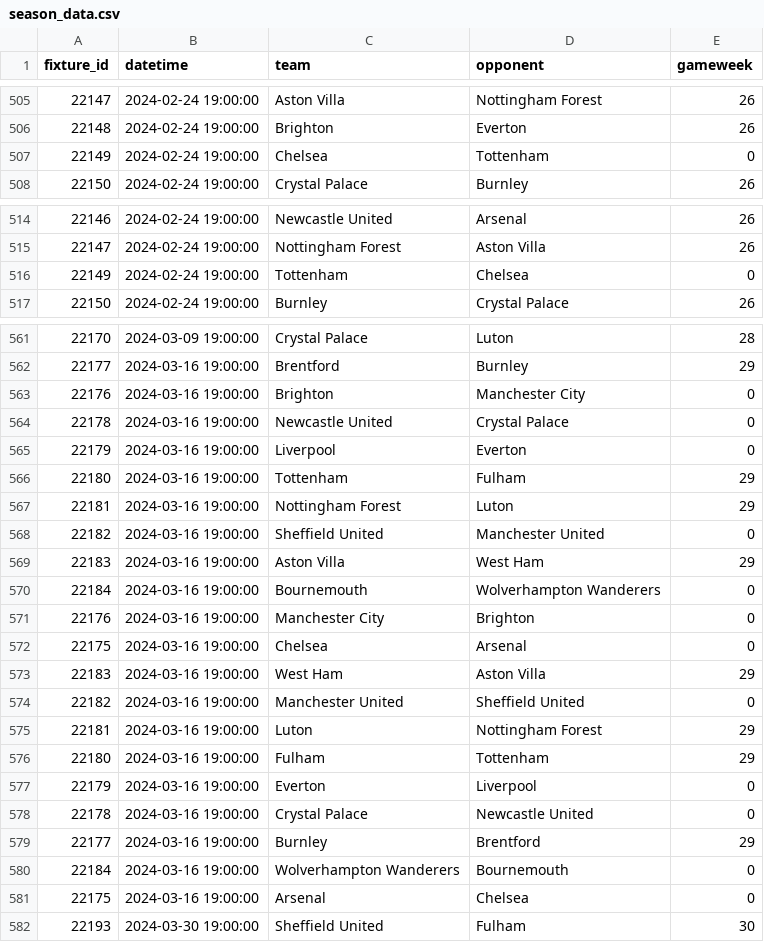
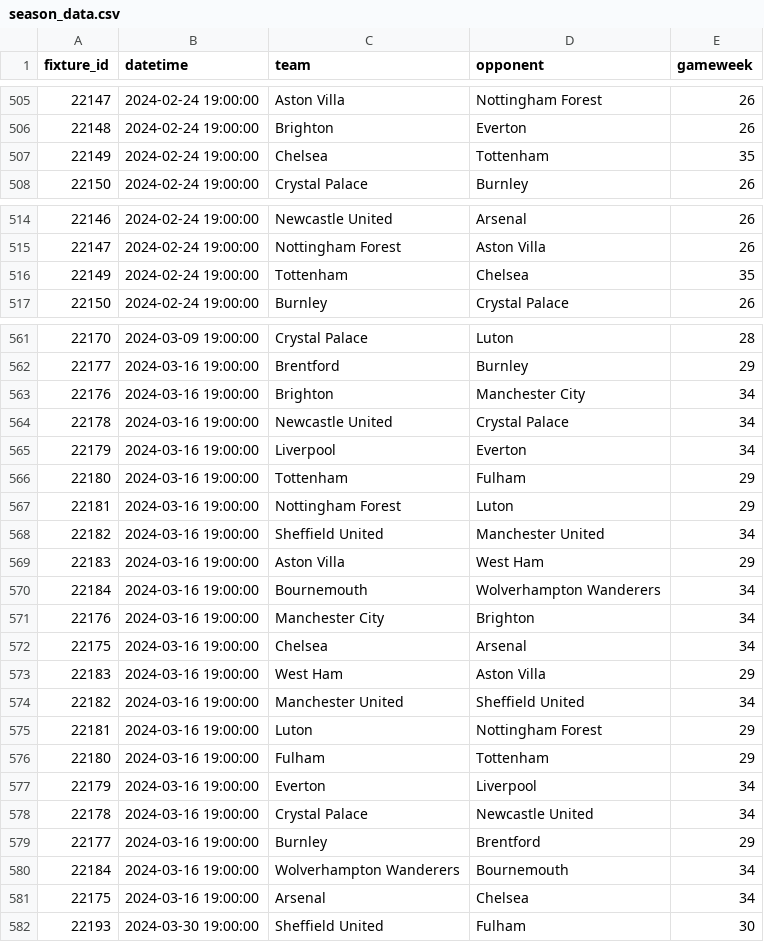
Before and after one commit to njgootee/FPLalytics, a CSV file: data/2023/season_data.csv, drawn as a sheet; only a part is shown, gaps mark what is left out; the diff covers the shown part only.

```diff
--- a/data/2023/season_data.csv
+++ b/data/2023/season_data.csv
@@ -506,3 +506,3 @@ fixture_id,datetime,team,opponent,gameweek
 22148,2024-02-24 19:00:00,Brighton,Everton,26
-22149,2024-02-24 19:00:00,Chelsea,Tottenham,0
+22149,2024-02-24 19:00:00,Chelsea,Tottenham,35
 22150,2024-02-24 19:00:00,Crystal Palace,Burnley,26
@@ -515,3 +515,3 @@ fixture_id,datetime,team,opponent,gameweek
 22147,2024-02-24 19:00:00,Nottingham Forest,Aston Villa,26
-22149,2024-02-24 19:00:00,Tottenham,Chelsea,0
+22149,2024-02-24 19:00:00,Tottenham,Chelsea,35
 22150,2024-02-24 19:00:00,Burnley,Crystal Palace,26
@@ -562,21 +562,21 @@ fixture_id,datetime,team,opponent,gameweek
 22177,2024-03-16 19:00:00,Brentford,Burnley,29
-22176,2024-03-16 19:00:00,Brighton,Manchester City,0
-22178,2024-03-16 19:00:00,Newcastle United,Crystal Palace,0
-22179,2024-03-16 19:00:00,Liverpool,Everton,0
+22176,2024-03-16 19:00:00,Brighton,Manchester City,34
+22178,2024-03-16 19:00:00,Newcastle United,Crystal Palace,34
+22179,2024-03-16 19:00:00,Liverpool,Everton,34
 22180,2024-03-16 19:00:00,Tottenham,Fulham,29
 22181,2024-03-16 19:00:00,Nottingham Forest,Luton,29
-22182,2024-03-16 19:00:00,Sheffield United,Manchester United,0
+22182,2024-03-16 19:00:00,Sheffield United,Manchester United,34
 22183,2024-03-16 19:00:00,Aston Villa,West Ham,29
-22184,2024-03-16 19:00:00,Bournemouth,Wolverhampton Wanderers,0
-22176,2024-03-16 19:00:00,Manchester City,Brighton,0
-22175,2024-03-16 19:00:00,Chelsea,Arsenal,0
+22184,2024-03-16 19:00:00,Bournemouth,Wolverhampton Wanderers,34
+22176,2024-03-16 19:00:00,Manchester City,Brighton,34
+22175,2024-03-16 19:00:00,Chelsea,Arsenal,34
 22183,2024-03-16 19:00:00,West Ham,Aston Villa,29
-22182,2024-03-16 19:00:00,Manchester United,Sheffield United,0
+22182,2024-03-16 19:00:00,Manchester United,Sheffield United,34
 22181,2024-03-16 19:00:00,Luton,Nottingham Forest,29
 22180,2024-03-16 19:00:00,Fulham,Tottenham,29
-22179,2024-03-16 19:00:00,Everton,Liverpool,0
-22178,2024-03-16 19:00:00,Crystal Palace,Newcastle United,0
+22179,2024-03-16 19:00:00,Everton,Liverpool,34
+22178,2024-03-16 19:00:00,Crystal Palace,Newcastle United,34
 22177,2024-03-16 19:00:00,Burnley,Brentford,29
-22184,2024-03-16 19:00:00,Wolverhampton Wanderers,Bournemouth,0
-22175,2024-03-16 19:00:00,Arsenal,Chelsea,0
+22184,2024-03-16 19:00:00,Wolverhampton Wanderers,Bournemouth,34
+22175,2024-03-16 19:00:00,Arsenal,Chelsea,34
 22193,2024-03-30 19:00:00,Sheffield United,Fulham,30
```
Also changed, not shown: 6 edited cells elsewhere in this file, data/2023/odm_rating.csv, 4 other files.
